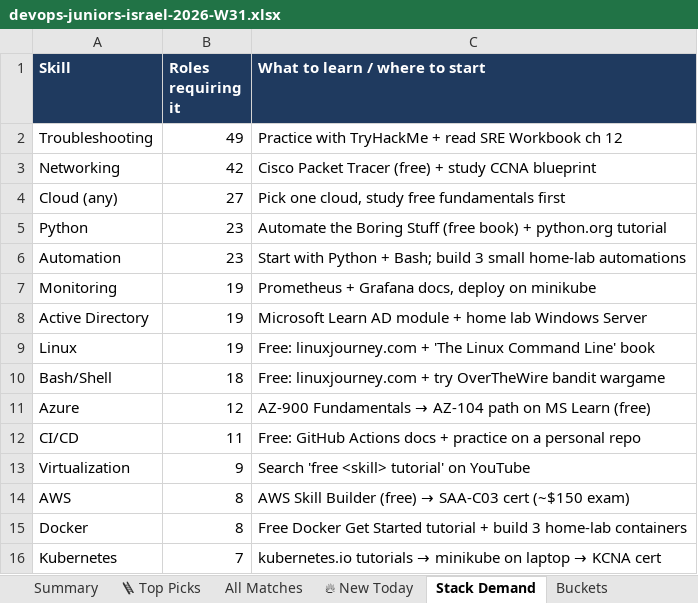
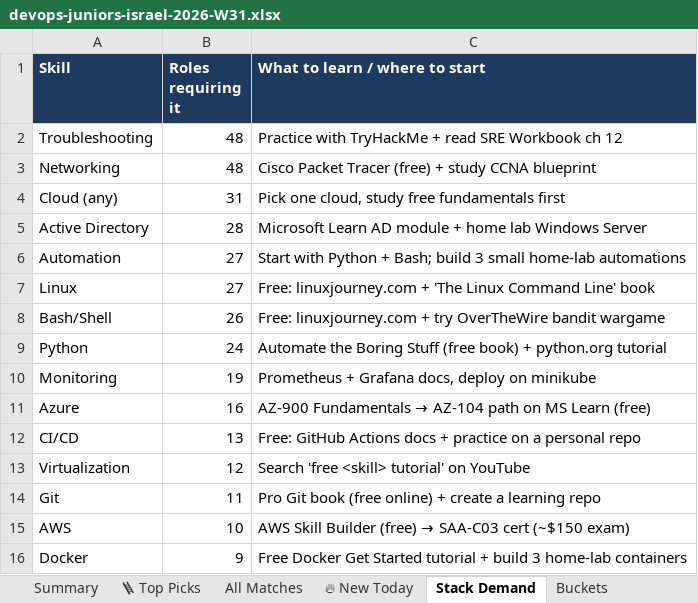
Before and after one commit to OrelBello/devops-market-data, an Excel workbook: reports/devops-juniors-israel-2026-W31.xlsx, sheet Stack Demand, drawn as a sheet; values as stored, in another font and other column widths than the file's, no borders; removed rows and columns are numbered as before the commit, all else as after; the diff names each change by its address in the sheet, - before the commit and + after, or states it on an @@ line.

```diff
--- a/reports/devops-juniors-israel-2026-W31.xlsx (sheet Stack Demand)
+++ b/reports/devops-juniors-israel-2026-W31.xlsx (sheet Stack Demand)
-B2 (Roles requiring it): 49
+B2 (Roles requiring it): 48
-B3 (Roles requiring it): 42
+B3 (Roles requiring it): 48
-B4 (Roles requiring it): 27
+B4 (Roles requiring it): 31
-row 5: Python | 23 | Automate the Boring Stuff (free book) + python.org tutorial
+row 5: Active Directory | 28 | Microsoft Learn AD module + home lab Windows Server
-B6 (Roles requiring it): 23
+B6 (Roles requiring it): 27
+row 7: Linux | 27 | Free: linuxjourney.com + 'The Linux Command Line' book
+row 8: Bash/Shell | 26 | Free: linuxjourney.com + try OverTheWire bandit wargame
+row 9: Python | 24 | Automate the Boring Stuff (free book) + python.org tutorial
-row 8: Active Directory | 19 | Microsoft Learn AD module + home lab Windows Server
-row 9: Linux | 19 | Free: linuxjourney.com + 'The Linux Command Line' book
-row 10: Bash/Shell | 18 | Free: linuxjourney.com + try OverTheWire bandit wargame
-B11 (Roles requiring it): 12
+B11 (Roles requiring it): 16
-B12 (Roles requiring it): 11
+B12 (Roles requiring it): 13
-B13 (Roles requiring it): 9
+B13 (Roles requiring it): 12
+row 14: Git | 11 | Pro Git book (free online) + create a learning repo
-B15 (Roles requiring it): 8
+B15 (Roles requiring it): 10
-B16 (Roles requiring it): 8
+B16 (Roles requiring it): 9
-row 16: Kubernetes | 7 | kubernetes.io tutorials → minikube on laptop → KCNA cert
```
Also changed, not shown: sheet All Matches, sheet 🪜 Top Picks, sheet 🔥 New Today, sheet Summary, sheet Buckets, sheet Diagnostics, reports/devops-jobs-israel-2026-W31.xlsx, reports/devops-jobs-israel-latest.xlsx, 11 other files.
